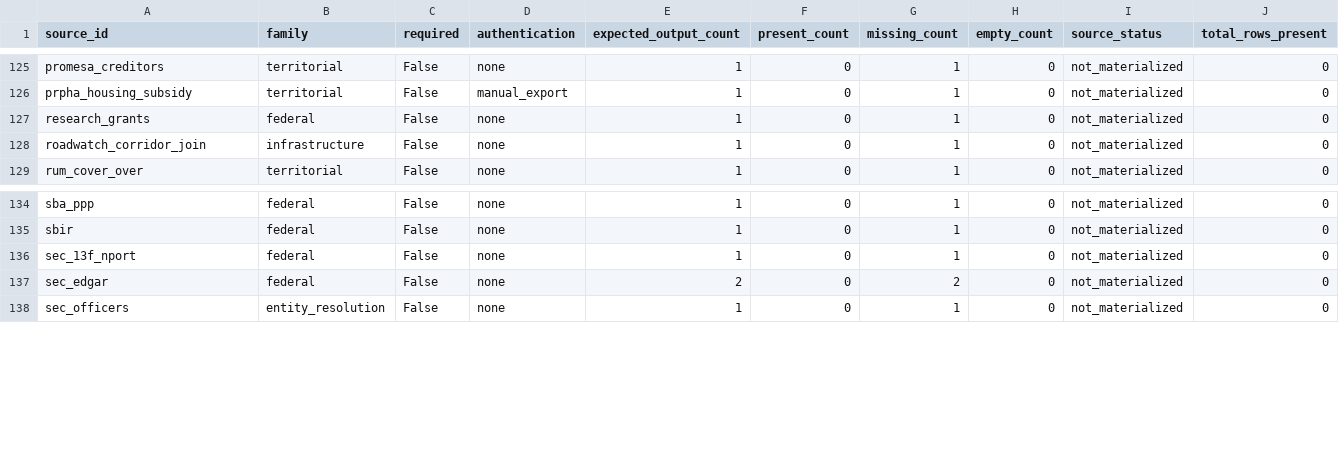
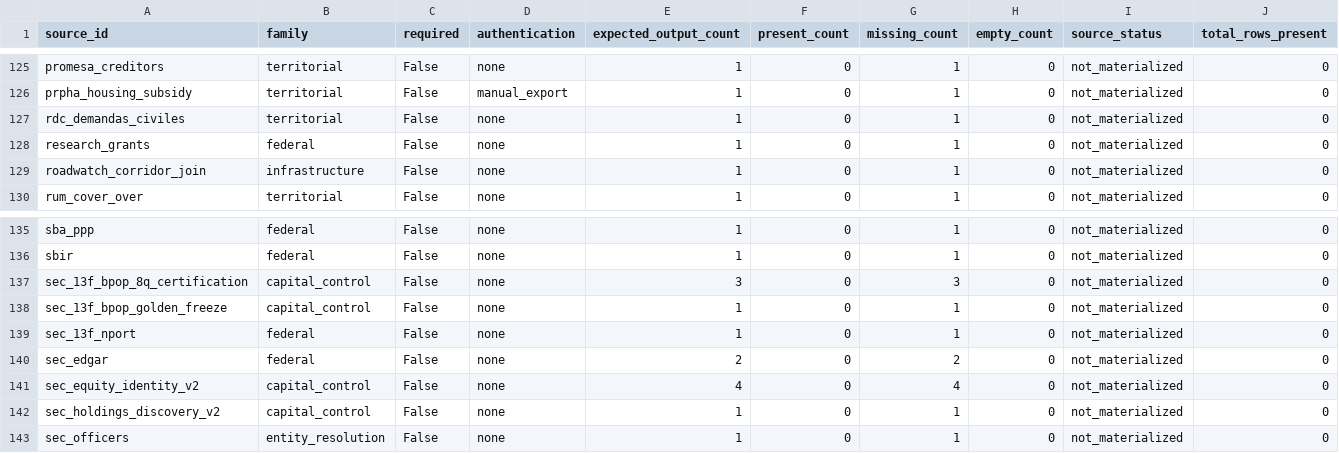
Before and after one commit to jotaele44/Contract-Sweeper, a CSV file: reports/gap_analysis_report.csv, drawn as a sheet; only a part is shown, gaps mark what is left out; rows hold the shown columns only; the diff names each change by its address in the sheet, - before the commit and + after, or states it on an @@ line.

```diff
--- a/reports/gap_analysis_report.csv
+++ b/reports/gap_analysis_report.csv
+row 127: rdc_demandas_civiles | territorial | False | none | 1 | 0 | 1 | 0 | not_materialized | 0
+row 137: sec_13f_bpop_8q_certification | capital_control | False | none | 3 | 0 | 3 | 0 | not_materialized | 0
+row 138: sec_13f_bpop_golden_freeze | capital_control | False | none | 1 | 0 | 1 | 0 | not_materialized | 0
+row 141: sec_equity_identity_v2 | capital_control | False | none | 4 | 0 | 4 | 0 | not_materialized | 0
+row 142: sec_holdings_discovery_v2 | capital_control | False | none | 1 | 0 | 1 | 0 | not_materialized | 0
```
Also changed, not shown: reports/completeness_matrix.csv, reports/source_recovery_matrix.csv, 17 other files.
